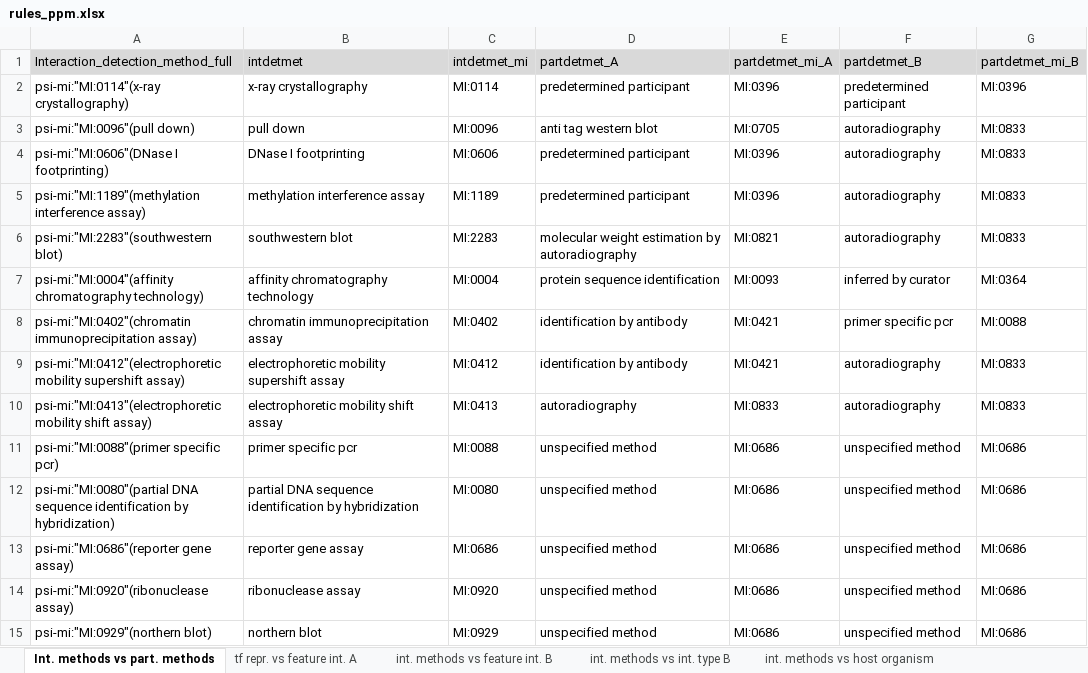
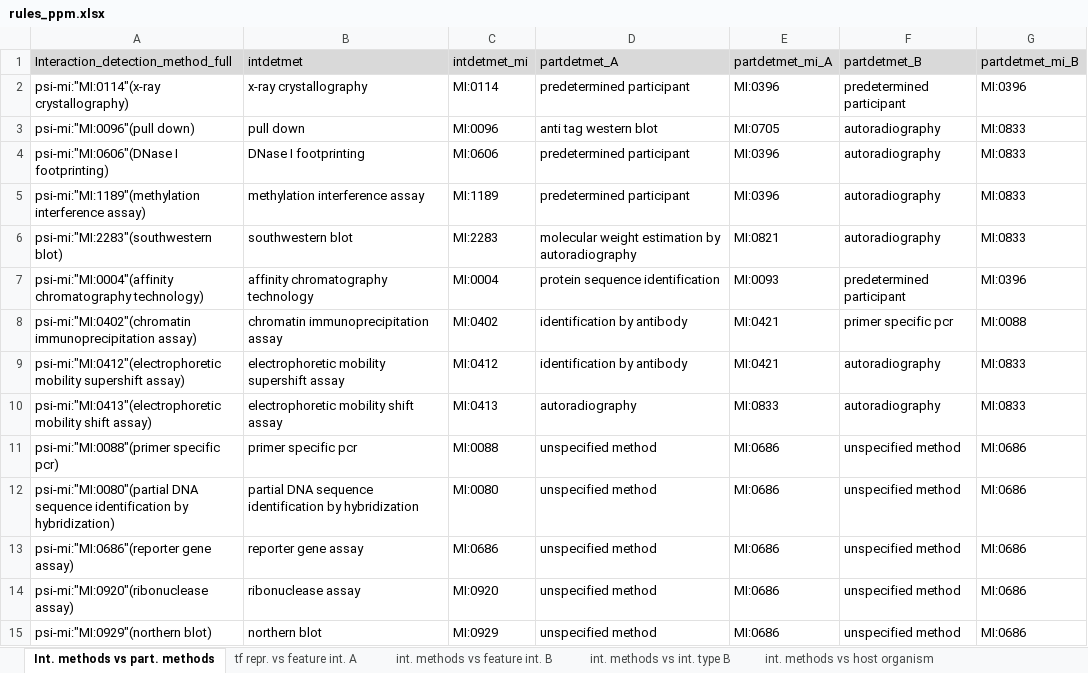
Before and after one commit to pporrasebi/scicura2psi, an Excel workbook: scicura_files/rules_ppm.xlsx, sheet Int. methods vs part. methods, drawn as a sheet; values as stored, in another font and other column widths than the file's, no borders; the diff names each change by its address in the sheet, - before the commit and + after, or states it on an @@ line.

```diff
--- a/scicura_files/rules_ppm.xlsx (sheet Int. methods vs part. methods)
+++ b/scicura_files/rules_ppm.xlsx (sheet Int. methods vs part. methods)
-F7 (partdetmet_B): inferred by curator
+F7 (partdetmet_B): predetermined participant
-G7 (partdetmet_mi_B): MI:0364
+G7 (partdetmet_mi_B): MI:0396
```
Also changed, not shown: sheet Scicura vs Intact host org., scicura_files/scicura_annotation.xlsx, 35 other files.
